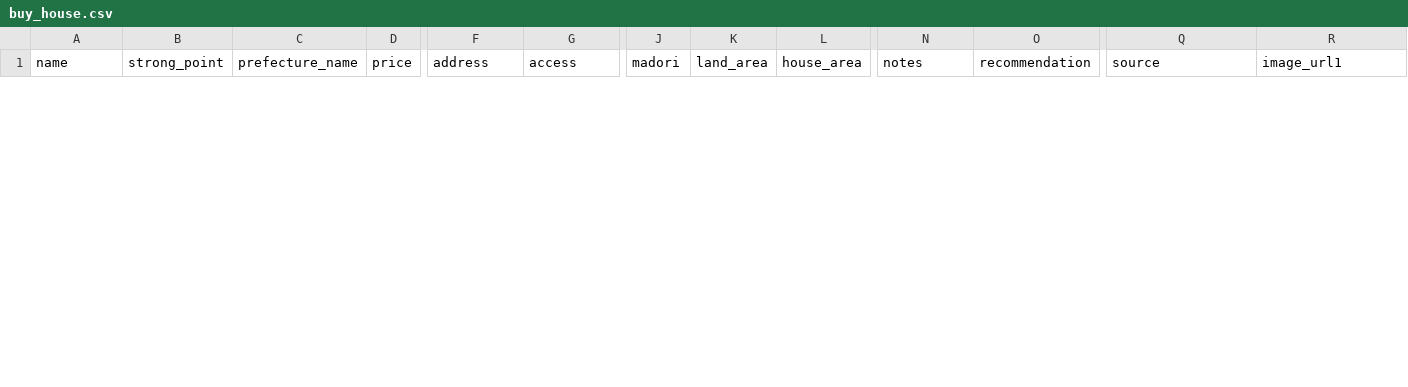
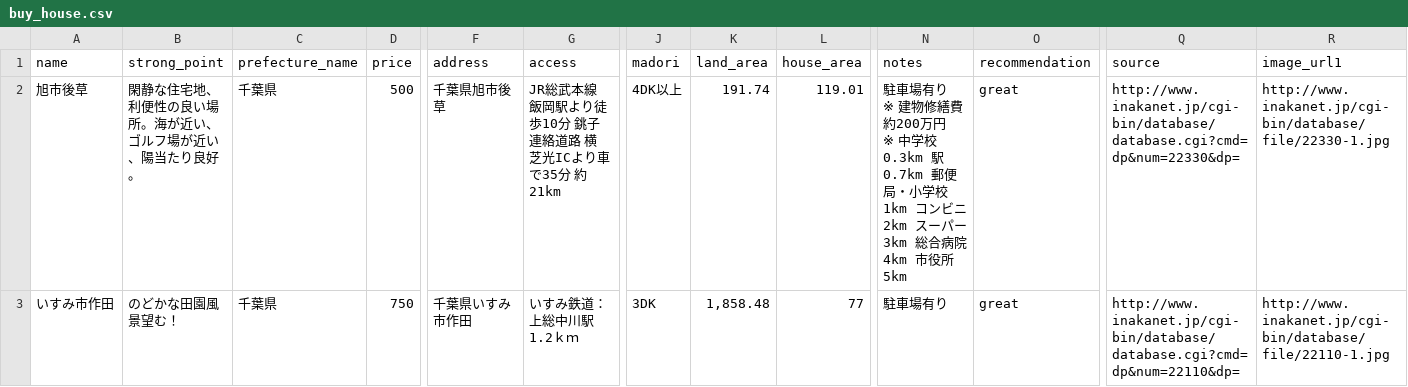
Before and after one commit to zouazano/kominkame, a CSV file: db/seeds/buy_house.csv, drawn as a sheet; only a part is shown, gaps mark what is left out; rows hold the shown columns only; ↵ is a line break in a cell; the diff covers the shown part only; the diff names each change by its address in the sheet, - before the commit and + after, or states it on an @@ line.

Commit message:
buy_house added

```diff
--- a/db/seeds/buy_house.csv
+++ b/db/seeds/buy_house.csv
+row 2: 旭市後草 | 閑静な住宅地、利便性の良い場所。海が近い、ゴルフ場が近い、陽当たり良好。 | 千葉県 | 500 | 千葉県旭市後草 | JR総武本線 飯岡駅より徒歩10分 銚子連絡道路 横芝光ICより車で35分 約21km | 4DK以上 | 191.74 | 119.01 | 駐車場有り ↵ ※ 建物修繕費 約200万円 ↵ ※ 中学校0.3km 駅0.7km 郵便局・小学校1km コンビニ2km スーパー3km 総合病院4km 市役所5km | great | http://www.inakanet.jp/cgi-bin/database/database.cgi?cmd=dp&num=22330&dp= | http://www.inakanet.jp/cgi-bin/database/file/22330-1.jpg
+row 3: いすみ市作田 | のどかな田園風景望む！ | 千葉県 | 750 | 千葉県いすみ市作田 | いすみ鉄道：上総中川駅1.2ｋｍ | 3DK | 1,858.48 | 77 | 駐車場有り | great | http://www.inakanet.jp/cgi-bin/database/database.cgi?cmd=dp&num=22110&dp= | http://www.inakanet.jp/cgi-bin/database/file/22110-1.jpg
```
Also changed, not shown: 2 added rows and 4 removed rows elsewhere in this file.
